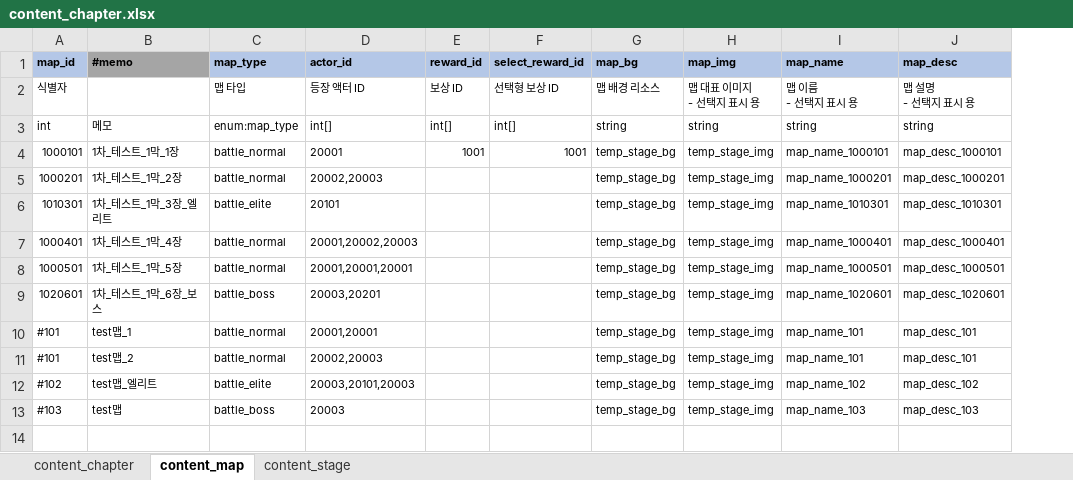
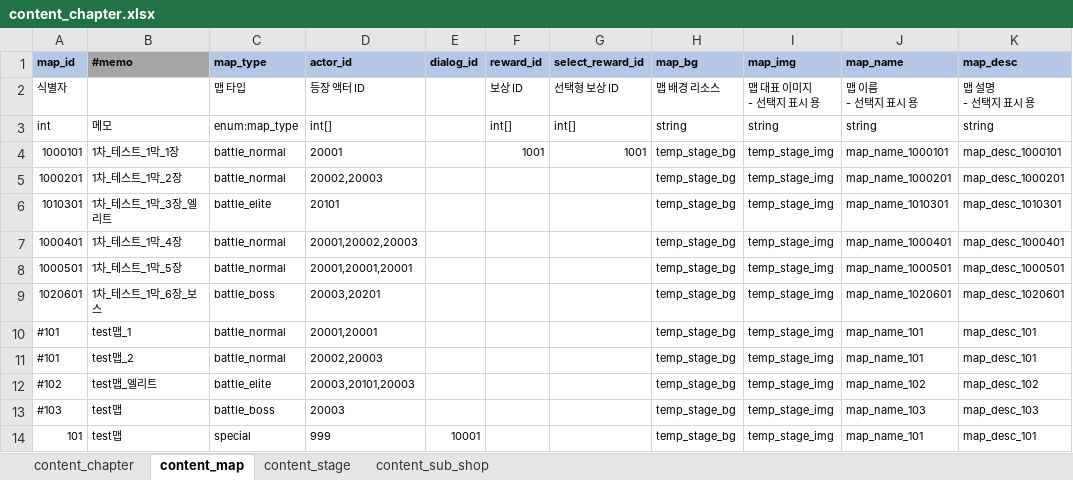
Before and after one commit to YerimYerim/Go.D.Taekwon, an Excel workbook: GameData/Excel/content_chapter.xlsx, sheet content_map, drawn as a sheet; values as stored, in another font and other column widths than the file's, no borders; the diff names each change by its address in the sheet, - before the commit and + after, or states it on an @@ line.

```diff
--- a/GameData/Excel/content_chapter.xlsx (sheet content_map)
+++ b/GameData/Excel/content_chapter.xlsx (sheet content_map)
+sheet tab: content_sub_shop
+column E (dialog_id), empty
+row 14: 101 | test맵 | special | 999 | 10001 |  |  | temp_stage_bg | temp_stage_img | map_name_101 | map_desc_101
```
Also changed, not shown: GameData/Excel/actor.xlsx, GameData/Excel/enum.xlsx, 9 other files.
